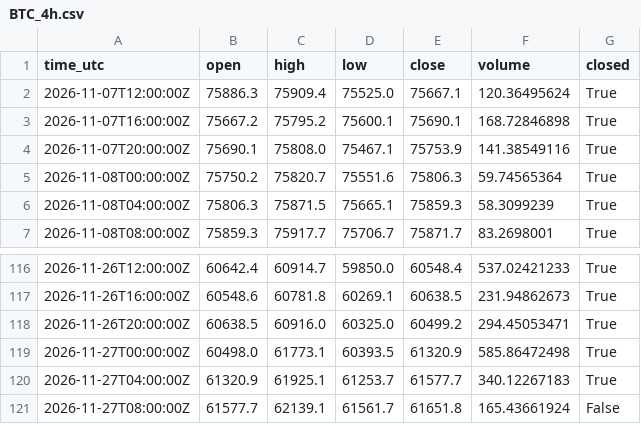
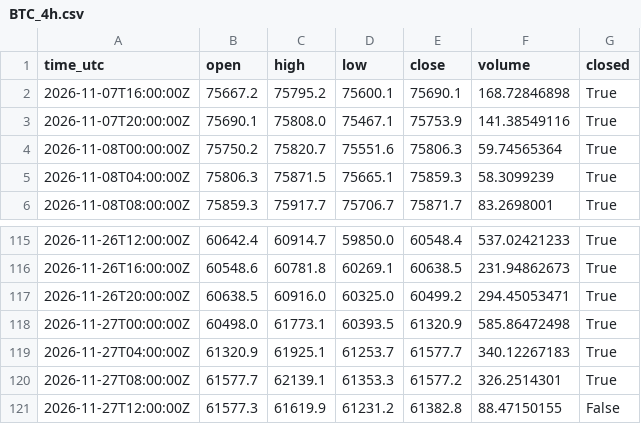
Before and after one commit to misan127Ks/market-data, a CSV file: data/BTC_4h.csv, drawn as a sheet; only a part is shown, gaps mark what is left out.

```diff
--- a/data/BTC_4h.csv
+++ b/data/BTC_4h.csv
@@ -1,3 +1,2 @@
 time_utc,open,high,low,close,volume,closed
-2026-11-07T12:00:00Z,75886.3,75909.4,75525.0,75667.1,120.36495624,True
 2026-11-07T16:00:00Z,75667.2,75795.2,75600.1,75690.1,168.72846898,True
@@ -120,2 +119,3 @@ time_utc,open,high,low,close,volume,closed
 2026-11-27T04:00:00Z,61320.9,61925.1,61253.7,61577.7,340.12267183,True
-2026-11-27T08:00:00Z,61577.7,62139.1,61561.7,61651.8,165.43661924,False
+2026-11-27T08:00:00Z,61577.7,62139.1,61353.3,61577.2,326.2514301,True
+2026-11-27T12:00:00Z,61577.3,61619.9,61231.2,61382.8,88.47150155,False
```
Also changed, not shown: data/ADA_1d.csv, data/ADA_4h.csv, 6 other files.
